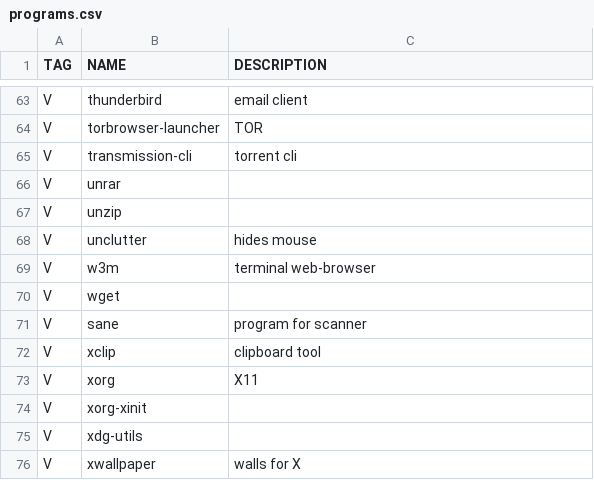
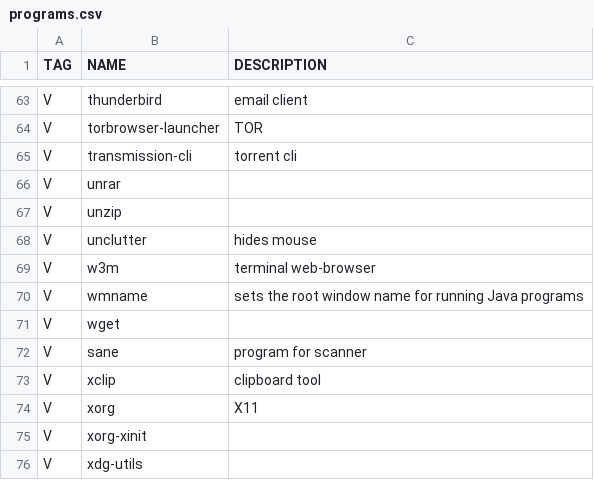
Before and after one commit to 11me/alas, a CSV file: programs.csv, drawn as a sheet; only a part is shown, gaps mark what is left out; the shorter side is filled out with more unchanged rows.

Commit message:
add wmname

```diff
--- a/programs.csv
+++ b/programs.csv
@@ -69,2 +69,3 @@ V,unclutter, hides mouse
 V,w3m, terminal web-browser
+V,wmname, sets the root window name for running Java programs
 V,wget,
```
